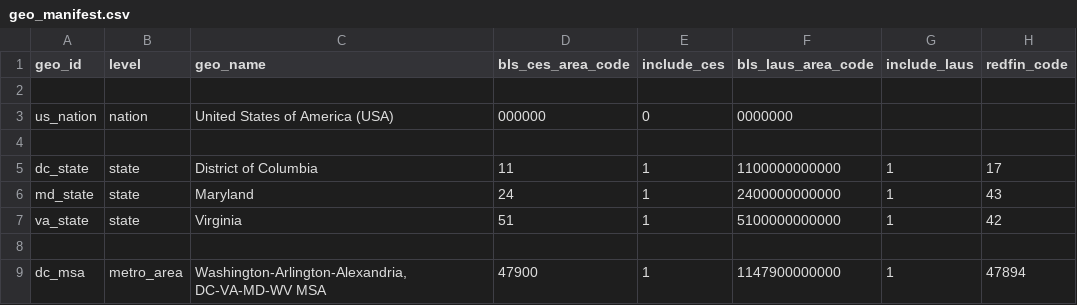
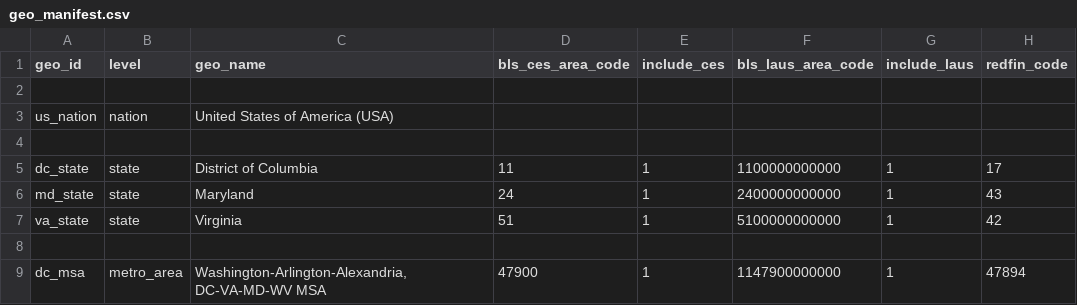
Before and after one commit to chineduezebuiroh/realestate-intel, a CSV file: config/geo_manifest.csv, drawn as a sheet; only a part is shown; the diff names each change by its address in the sheet, - before the commit and + after, or states it on an @@ line.

Commit message:
Update geo_manifest.csv

```diff
--- a/config/geo_manifest.csv
+++ b/config/geo_manifest.csv
-D3 (bls_ces_area_code): 000000
+D3 (bls_ces_area_code): (empty)
-E3 (include_ces): 0
+E3 (include_ces): (empty)
-F3 (bls_laus_area_code): 0000000
+F3 (bls_laus_area_code): (empty)
```
